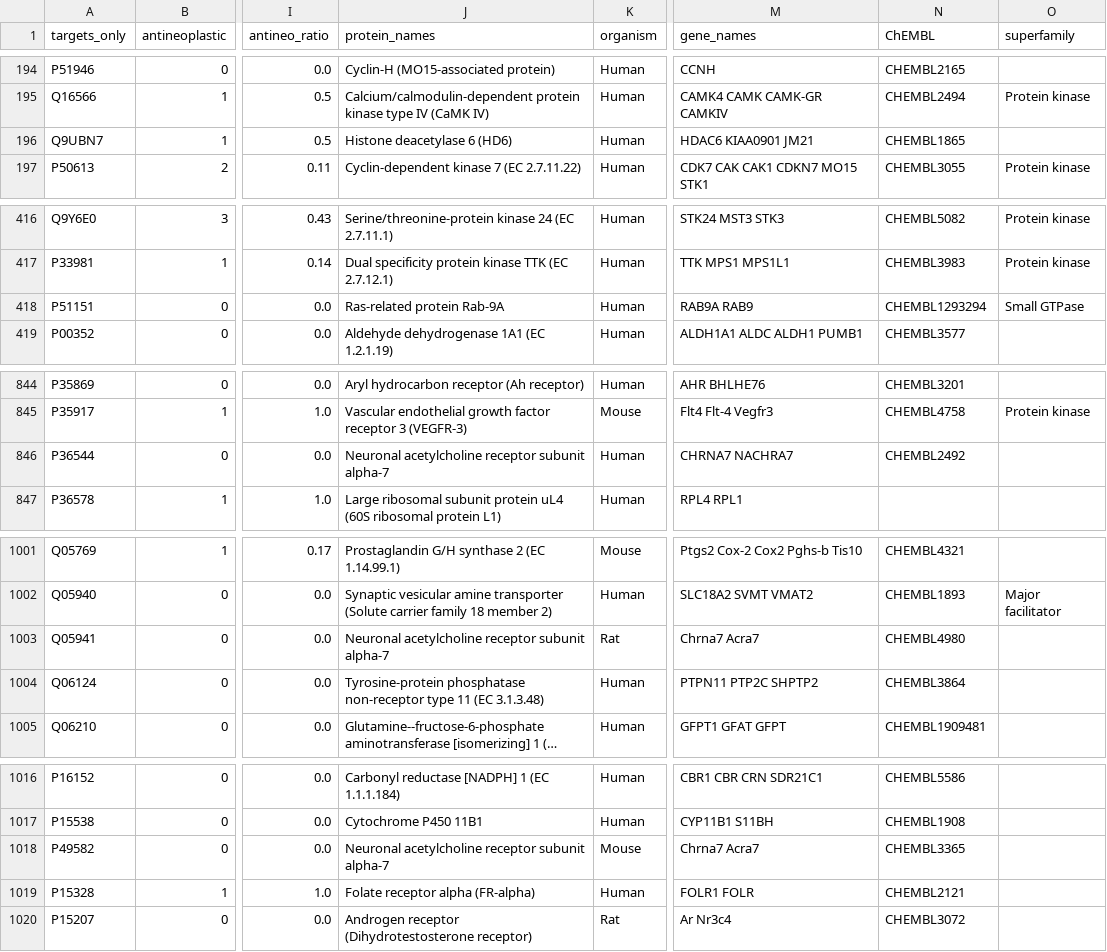
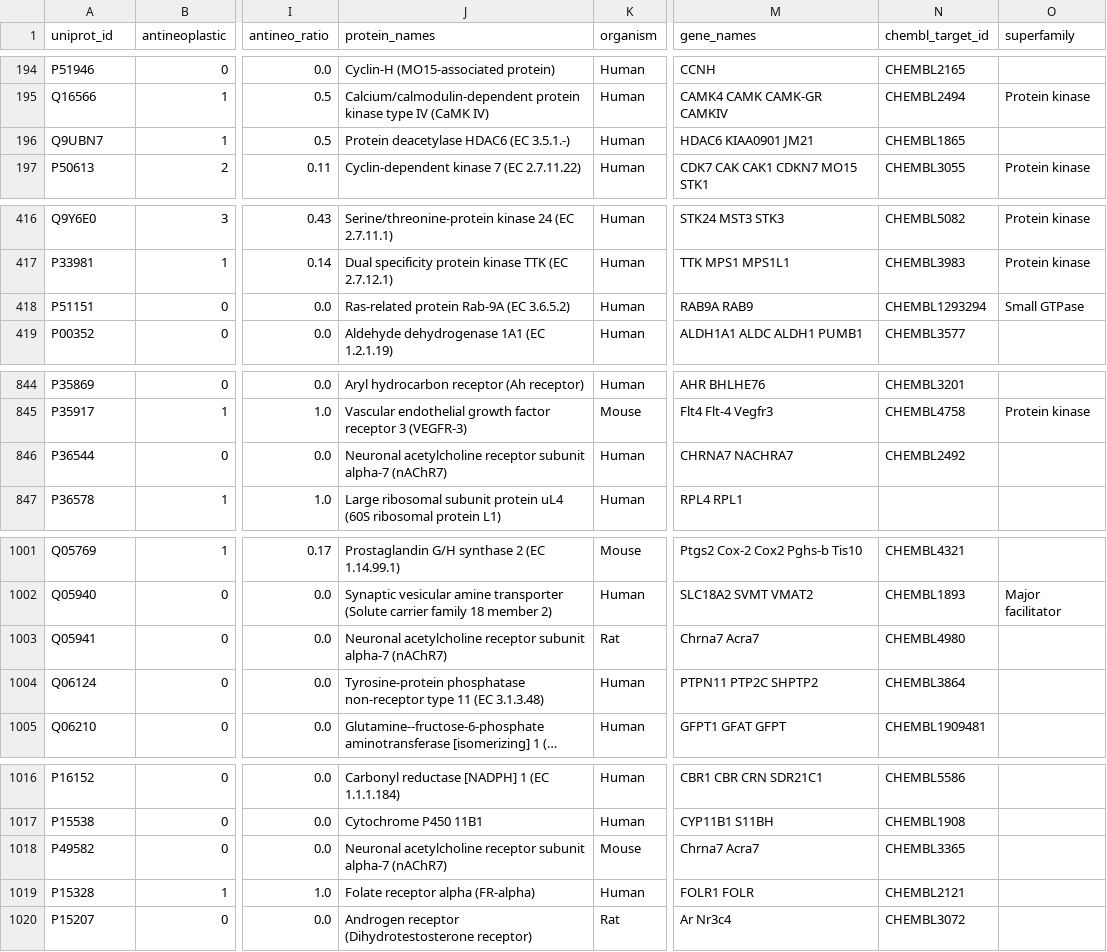
Before and after one commit to CDDLeiden/cyst-to-target-and-back, a CSV file: data/target_validation/Scored_th65_Papyrus_targets_of_ADPKD-screened_compounds.csv, drawn as a sheet; only a part is shown, gaps mark what is left out; long unchanged cells end in …; the diff names each change by its address in the sheet, - before the commit and + after, or states it on an @@ line.

Commit message:
update papyrus_data_linker notebook and rename column names for the prioritized targets csv

```diff
--- a/data/target_validation/Scored_th65_Papyrus_targets_of_ADPKD-screened_compounds.csv
+++ b/data/target_validation/Scored_th65_Papyrus_targets_of_ADPKD-screened_compounds.csv
-A1: targets_only
+A1: uniprot_id
-N1: ChEMBL
+N1: chembl_target_id
-J196 (protein_names): Histone deacetylase 6 (HD6)
+J196 (protein_names): Protein deacetylase HDAC6 (EC 3.5.1.-)
-J418 (protein_names): Ras-related protein Rab-9A
+J418 (protein_names): Ras-related protein Rab-9A (EC 3.6.5.2)
-J846 (protein_names): …subunit alpha-7
+J846 (protein_names): …subunit alpha-7 (nAChR7)
-J1003 (protein_names): …subunit alpha-7
+J1003 (protein_names): …subunit alpha-7 (nAChR7)
-J1018 (protein_names): …subunit alpha-7
+J1018 (protein_names): …subunit alpha-7 (nAChR7)
```
Also changed, not shown: 1 other file.
